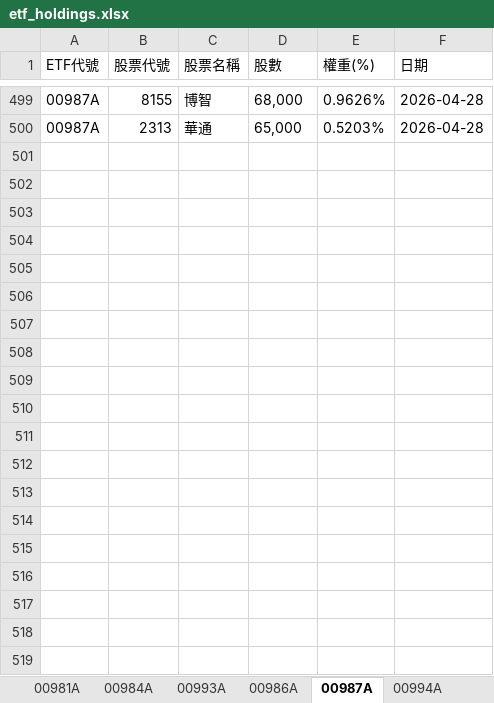
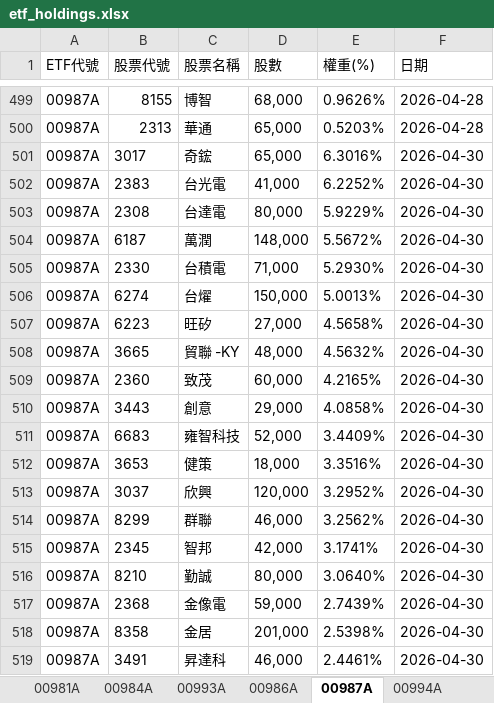
Before and after one commit to Terry-usdc/etf-auto-update, an Excel workbook: etf_holdings.xlsx, sheet 00987A, drawn as a sheet; only a part is shown, gaps mark what is left out; values as stored, in another font and other column widths than the file's, no borders; the diff covers the shown part only; the diff names each change by its address in the sheet, - before the commit and + after, or states it on an @@ line.

```diff
--- a/etf_holdings.xlsx (sheet 00987A)
+++ b/etf_holdings.xlsx (sheet 00987A)
+row 501: 00987A | 3017 | 奇鋐 | 65,000 | 6.3016% | 2026-04-30
+row 502: 00987A | 2383 | 台光電 | 41,000 | 6.2252% | 2026-04-30
+row 503: 00987A | 2308 | 台達電 | 80,000 | 5.9229% | 2026-04-30
+row 504: 00987A | 6187 | 萬潤 | 148,000 | 5.5672% | 2026-04-30
+row 505: 00987A | 2330 | 台積電 | 71,000 | 5.2930% | 2026-04-30
+row 506: 00987A | 6274 | 台燿 | 150,000 | 5.0013% | 2026-04-30
+row 507: 00987A | 6223 | 旺矽 | 27,000 | 4.5658% | 2026-04-30
+row 508: 00987A | 3665 | 貿聯 -KY | 48,000 | 4.5632% | 2026-04-30
+row 509: 00987A | 2360 | 致茂 | 60,000 | 4.2165% | 2026-04-30
+row 510: 00987A | 3443 | 創意 | 29,000 | 4.0858% | 2026-04-30
+row 511: 00987A | 6683 | 雍智科技 | 52,000 | 3.4409% | 2026-04-30
+row 512: 00987A | 3653 | 健策 | 18,000 | 3.3516% | 2026-04-30
+row 513: 00987A | 3037 | 欣興 | 120,000 | 3.2952% | 2026-04-30
+row 514: 00987A | 8299 | 群聯 | 46,000 | 3.2562% | 2026-04-30
+row 515: 00987A | 2345 | 智邦 | 42,000 | 3.1741% | 2026-04-30
+row 516: 00987A | 8210 | 勤誠 | 80,000 | 3.0640% | 2026-04-30
+row 517: 00987A | 2368 | 金像電 | 59,000 | 2.7439% | 2026-04-30
+row 518: 00987A | 8358 | 金居 | 201,000 | 2.5398% | 2026-04-30
+row 519: 00987A | 3491 | 昇達科 | 46,000 | 2.4461% | 2026-04-30
```
Also changed, not shown: 9 added rows elsewhere in this sheet, sheet ALL, sheet 00981A, sheet 00994A, sheet 00986A.
